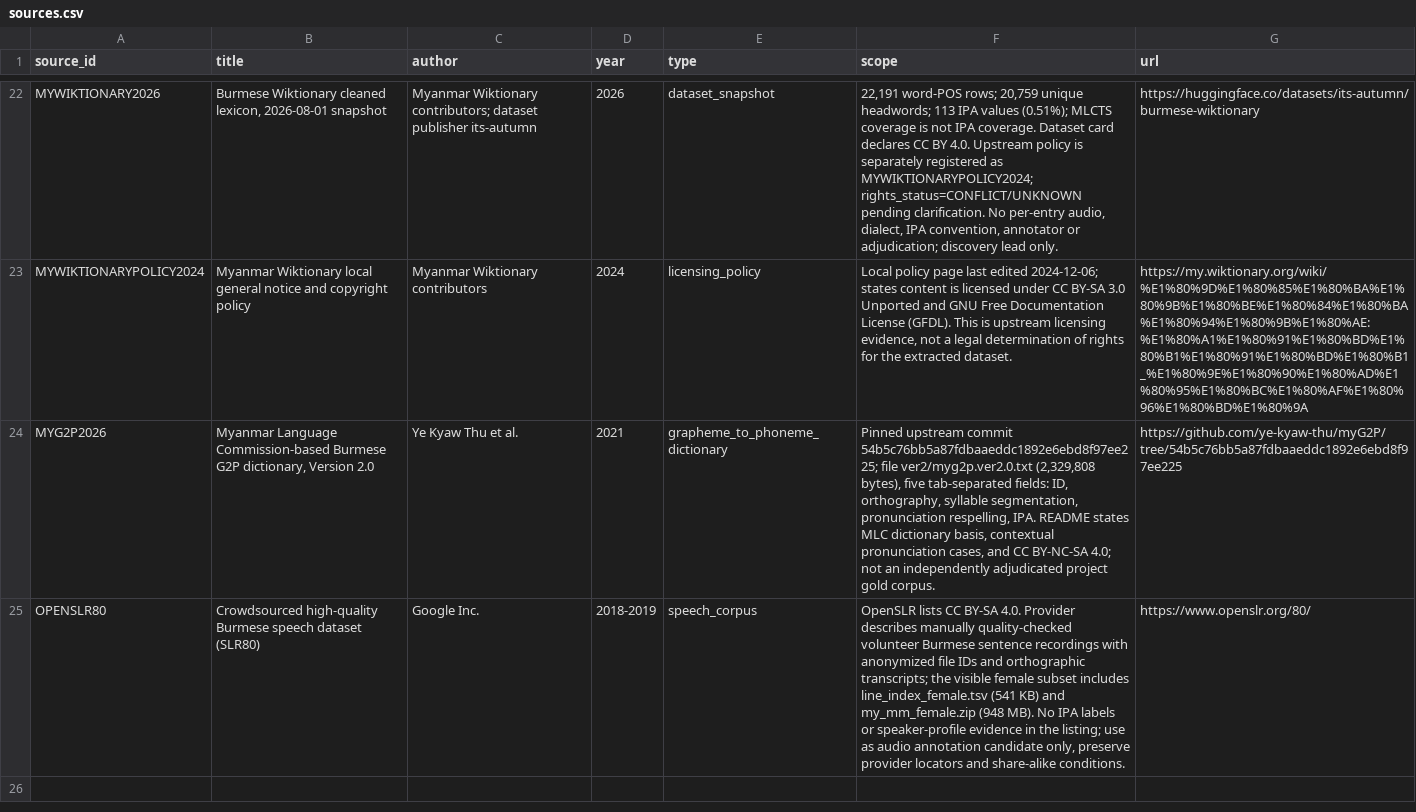
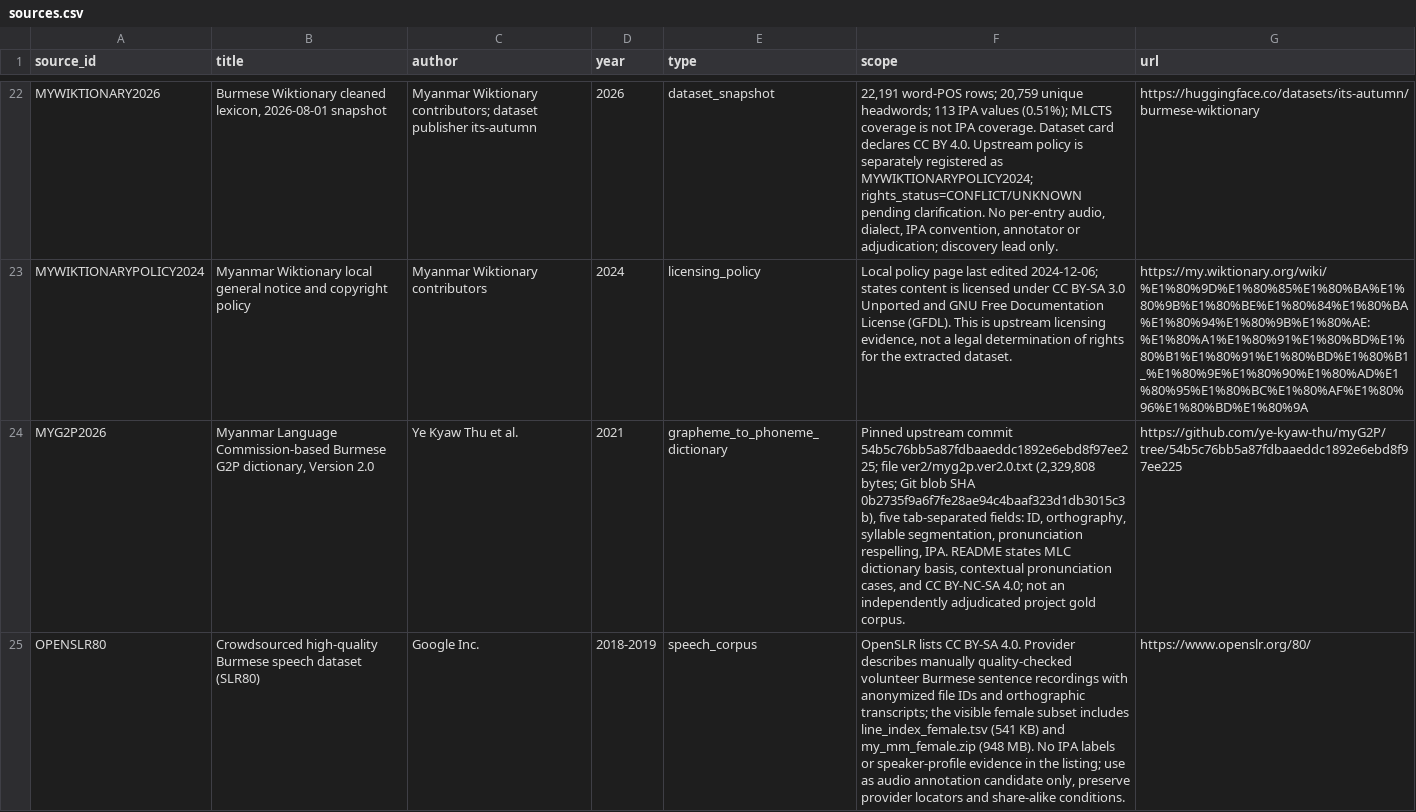
Before and after one commit to ClippyFirst/Burmese-Ukrainian-Phonetic-System-, a CSV file: data/burmese/sources.csv, drawn as a sheet; only a part is shown, gaps mark what is left out; the diff names each change by its address in the sheet, - before the commit and + after, or states it on an @@ line.

Commit message:
docs: pin Burmese myG2P dictionary blob digest

```diff
--- a/data/burmese/sources.csv
+++ b/data/burmese/sources.csv
-F24 (scope): …ver2/myg2p.ver2.0.txt (2,329,808 bytes), five tab-separated…
+F24 (scope): …ver2/myg2p.ver2.0.txt (2,329,808 bytes; Git blob SHA 0b2735f9a6f7fe28ae94c4baaf323d1db3015c3b), five tab-separated…
```
